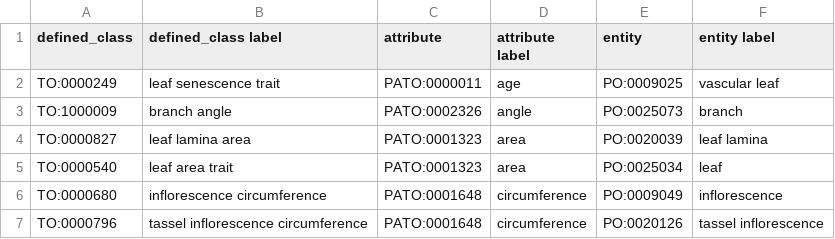
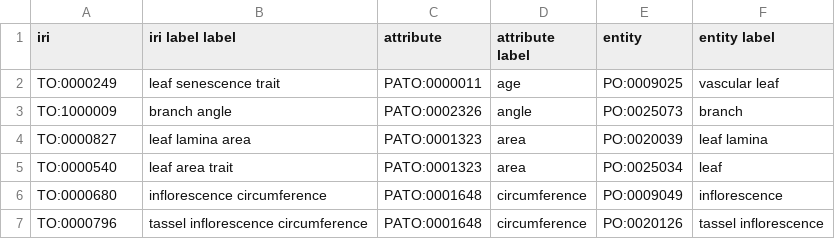
Before and after one commit to Planteome/plant-trait-ontology, a TSV file: patterns/eq/eq.tsv, drawn as a sheet; only a part is shown.

Commit message:
updated merge pattern file
file created using the apply pattern script for now

```diff
--- a/patterns/eq/eq.tsv
+++ b/patterns/eq/eq.tsv
@@ -1,2 +1,2 @@
-defined_class	defined_class label	attribute	attribute label	entity	entity label
+iri	iri label label	attribute	attribute label	entity	entity label
 TO:0000249	leaf senescence trait	PATO:0000011	age	PO:0009025	vascular leaf
```
Also changed, not shown: 24 other files.
